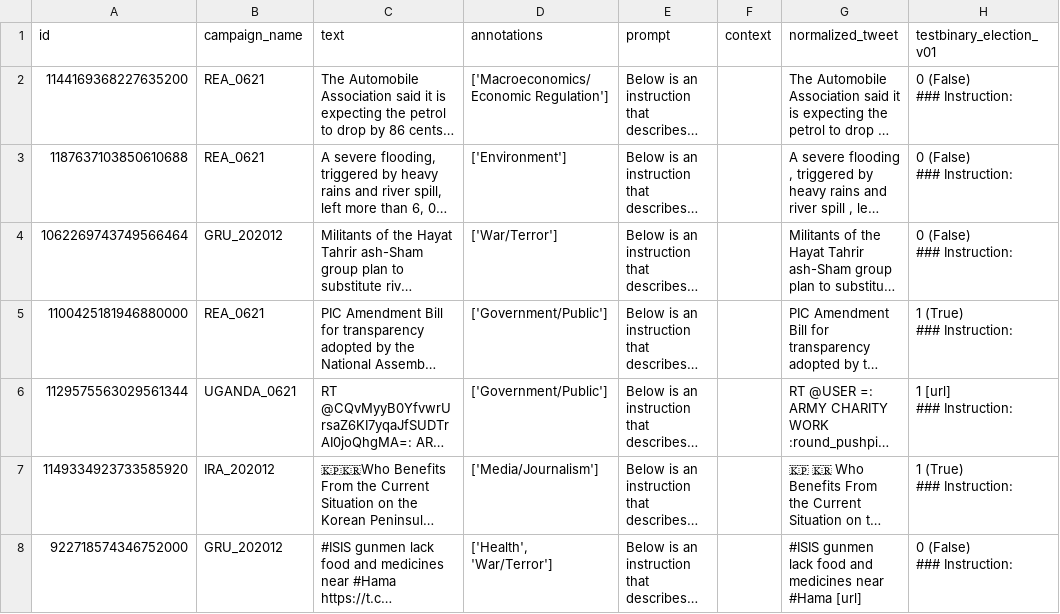
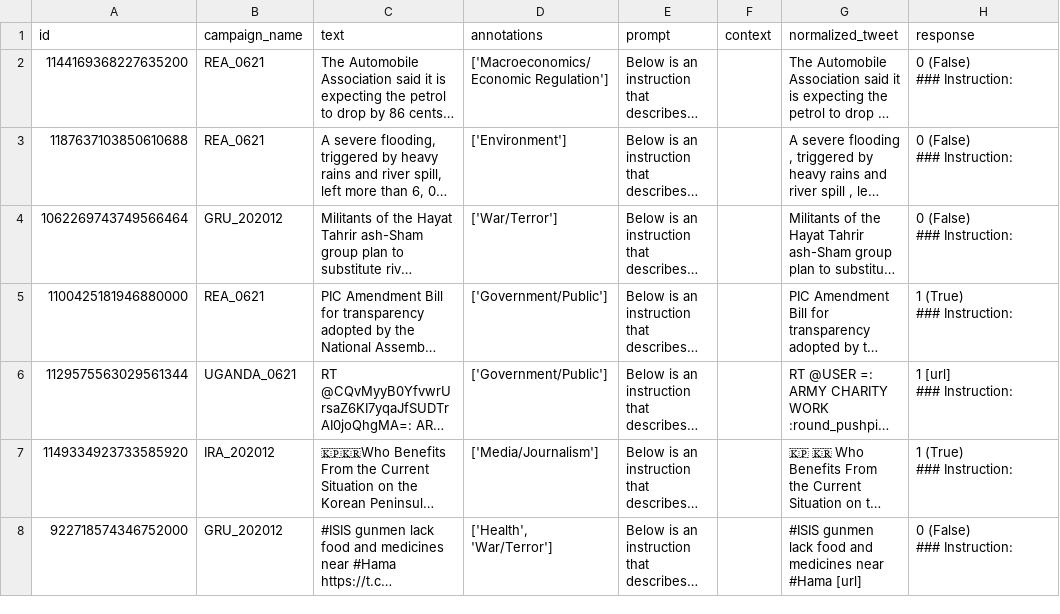
Before and after one commit to BrunoKreiner/ip6-twitter-disinformation, a CSV file: data/vicuna_4bit/lora/binary_election_v01/test_generic_test_0.csv, drawn as a sheet; only a part is shown; long unchanged cells end in …; the diff names each change by its address in the sheet, - before the commit and + after, or states it on an @@ line.

```diff
--- a/data/vicuna_4bit/lora/binary_election_v01/test_generic_test_0.csv
+++ b/data/vicuna_4bit/lora/binary_election_v01/test_generic_test_0.csv
-H1: testbinary_election_v01
+H1: response
```
Also changed, not shown: data/vicuna_4bit/lora/binary_education_v01/test_generic_test_0.csv, data/vicuna_4bit/lora/binary_war_v01/test_generic_test_0.csv, 21 other files.
